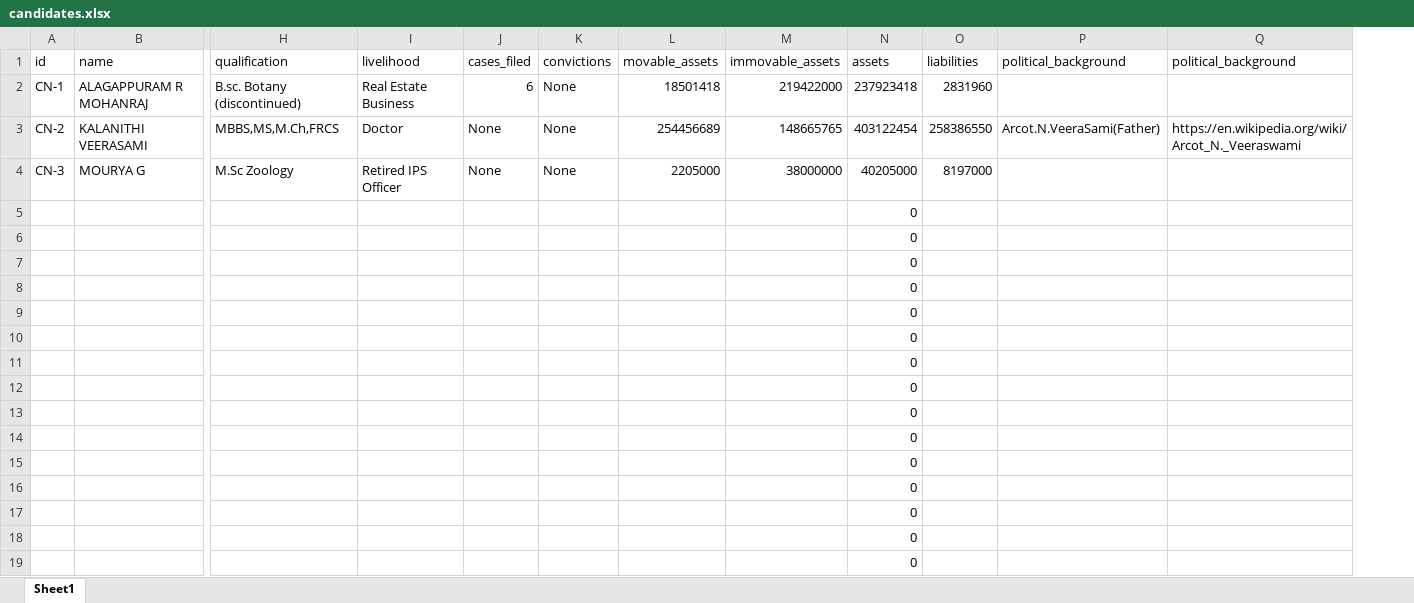
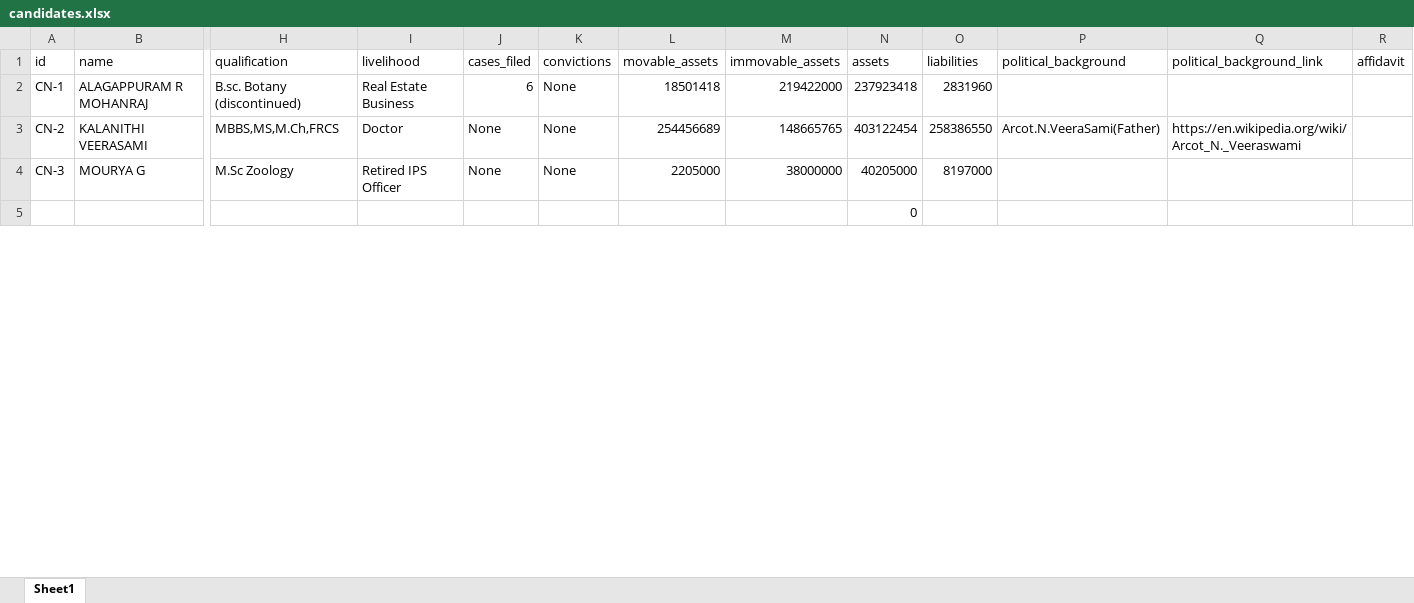
Before and after one commit to hariprasadkc/knowyourvote, an Excel workbook: candidates.xlsx, sheet Sheet1, drawn as a sheet; only a part is shown, gaps mark what is left out; values as stored, in another font and other column widths than the file's, no borders; removed rows and columns are numbered as before the commit, all else as after; rows hold the shown columns only; the diff covers the shown part only; the diff names each change by its address in the sheet, - before the commit and + after, or states it on an @@ line.

Commit message:
candidate page addition

```diff
--- a/candidates.xlsx (sheet Sheet1)
+++ b/candidates.xlsx (sheet Sheet1)
+column R (affidavit), empty
-Q1: political_background
+Q1: political_background_link
-row 6:  |  |  |  |  |  |  |  | 0
-row 7:  |  |  |  |  |  |  |  | 0
-row 8:  |  |  |  |  |  |  |  | 0
-row 9:  |  |  |  |  |  |  |  | 0
-row 10:  |  |  |  |  |  |  |  | 0
-row 11:  |  |  |  |  |  |  |  | 0
-row 12:  |  |  |  |  |  |  |  | 0
-row 13:  |  |  |  |  |  |  |  | 0
-row 14:  |  |  |  |  |  |  |  | 0
-row 15:  |  |  |  |  |  |  |  | 0
-row 16:  |  |  |  |  |  |  |  | 0
-row 17:  |  |  |  |  |  |  |  | 0
-row 18:  |  |  |  |  |  |  |  | 0
-row 19:  |  |  |  |  |  |  |  | 0
```
Also changed, not shown: 39 added rows and 8 removed rows elsewhere in this sheet, 8 other files.
